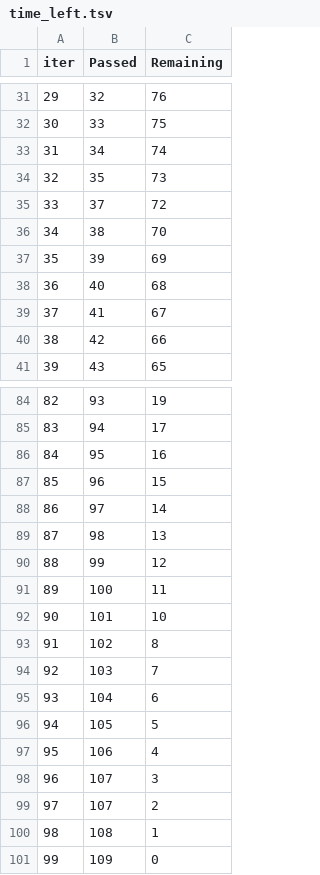
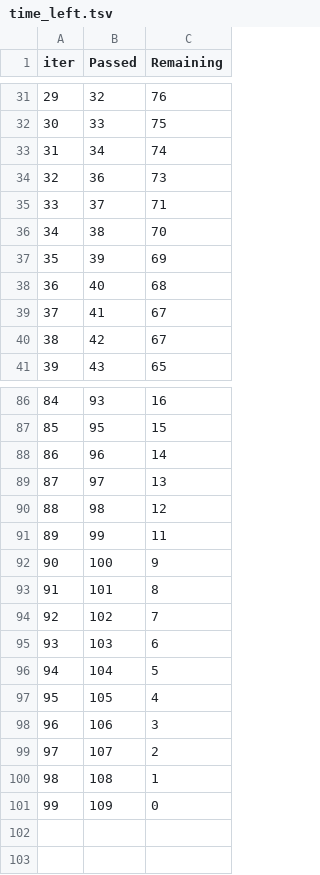
Before and after one commit to abidalvi9/mlproject, a TSV file: catboost_info/time_left.tsv, drawn as a sheet; only a part is shown, gaps mark what is left out; removed rows and columns are numbered as before the commit, all else as after; the diff covers the shown part only; the diff names each change by its address in the sheet, - before the commit and + after, or states it on an @@ line.

```diff
--- a/catboost_info/time_left.tsv
+++ b/catboost_info/time_left.tsv
@@ column A (iter) renumbered between rows 9 and 98 @@
-B34 (Passed): 35
+B34 (Passed): 36
-C35 (Remaining): 72
+C35 (Remaining): 71
-C40 (Remaining): 66
+C40 (Remaining): 67
-C86 (Remaining): 19
+C86 (Remaining): 16
-row 85: 83 | 94 | 17
-C87 (Remaining): 16
+C87 (Remaining): 15
-C88 (Remaining): 15
+C88 (Remaining): 14
-C89 (Remaining): 14
+C89 (Remaining): 13
-C90 (Remaining): 13
+C90 (Remaining): 12
-C91 (Remaining): 12
+C91 (Remaining): 11
-C92 (Remaining): 11
+C92 (Remaining): 9
-C93 (Remaining): 10
+C93 (Remaining): 8
-C94 (Remaining): 8
+C94 (Remaining): 7
-C95 (Remaining): 7
+C95 (Remaining): 6
-C96 (Remaining): 6
+C96 (Remaining): 5
-C97 (Remaining): 5
+C97 (Remaining): 4
-C98 (Remaining): 4
+C98 (Remaining): 3
-row 98: 96 | 107 | 3
```
Also changed, not shown: 7 added rows, 5 removed rows and 46 edited cells elsewhere in this file, 5 other files.
